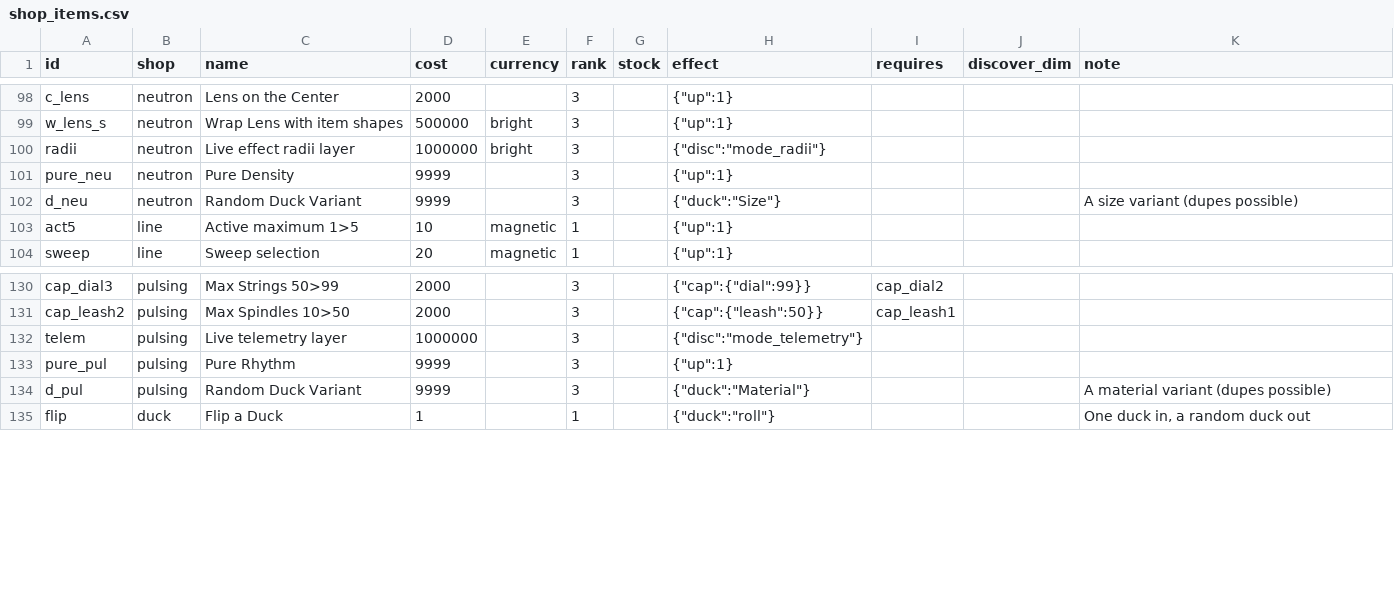
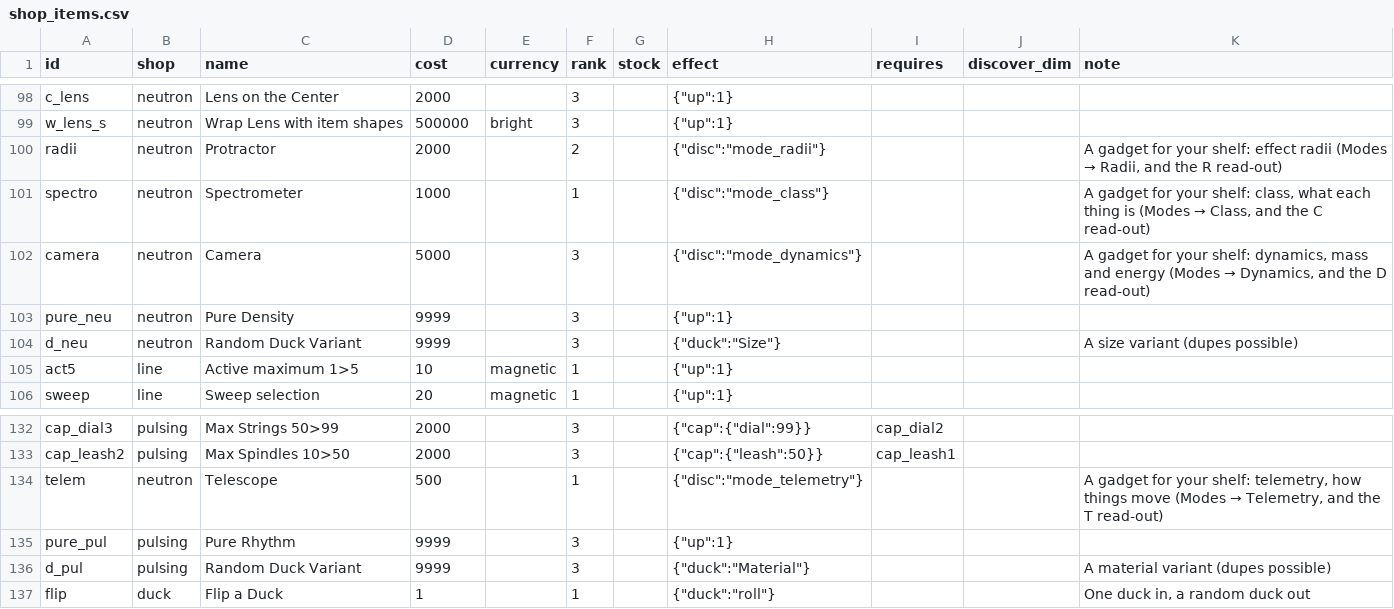
Before and after one commit to jamesmhoag/infinitelight, a CSV file: content/shop_items.csv, drawn as a sheet; only a part is shown, gaps mark what is left out.

```diff
--- a/content/shop_items.csv
+++ b/content/shop_items.csv
@@ -99,3 +99,5 @@ c_lens,neutron,Lens on the Center,2000,,3,,"{""up"":1}",,,
 w_lens_s,neutron,Wrap Lens with item shapes,500000,bright,3,,"{""up"":1}",,,
-radii,neutron,Live effect radii layer,1000000,bright,3,,"{""disc"":""mode_radii""}",,,
+radii,neutron,Protractor,2000,,2,,"{""disc"":""mode_radii""}",,,"A gadget for your shelf: effect radii (Modes → Radii, and the R read-out)"
+spectro,neutron,Spectrometer,1000,,1,,"{""disc"":""mode_class""}",,,"A gadget for your shelf: class, what each thing is (Modes → Class, and the C read-out)"
+camera,neutron,Camera,5000,,3,,"{""disc"":""mode_dynamics""}",,,"A gadget for your shelf: dynamics, mass and energy (Modes → Dynamics, and the D read-out)"
 pure_neu,neutron,Pure Density,9999,,3,,"{""up"":1}",,,
@@ -131,3 +133,3 @@ cap_dial3,pulsing,Max Strings 50>99,2000,,3,,"{""cap"":{""dial"":99}}",cap_dial2
 cap_leash2,pulsing,Max Spindles 10>50,2000,,3,,"{""cap"":{""leash"":50}}",cap_leash1,,
-telem,pulsing,Live telemetry layer,1000000,,3,,"{""disc"":""mode_telemetry""}",,,
+telem,neutron,Telescope,500,,1,,"{""disc"":""mode_telemetry""}",,,"A gadget for your shelf: telemetry, how things move (Modes → Telemetry, and the T read-out)"
 pure_pul,pulsing,Pure Rhythm,9999,,3,,"{""up"":1}",,,
```
Also changed, not shown: content/strings.csv, 6 other files.
